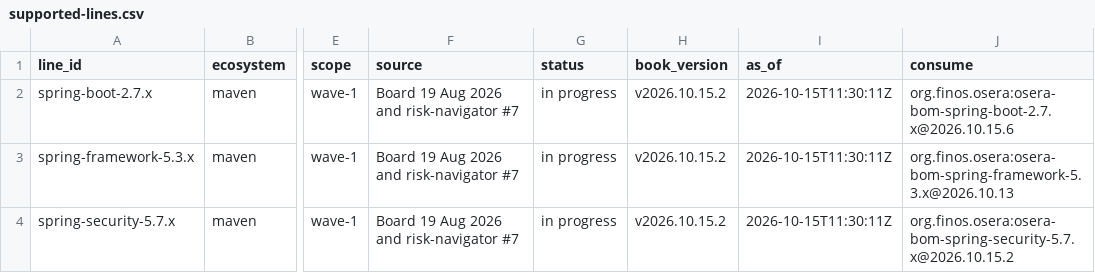
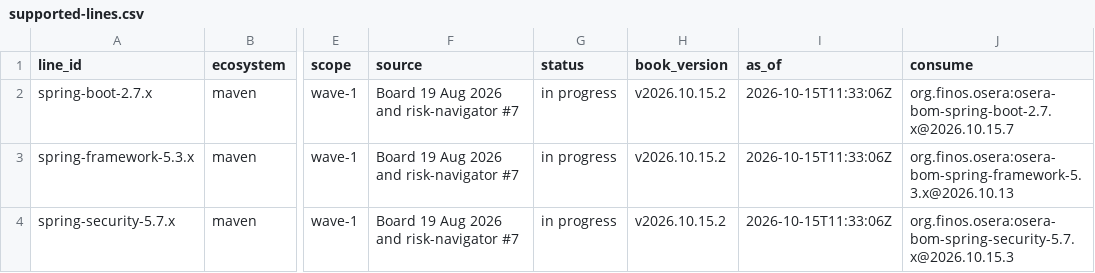
Before and after one commit to finos-osera-forks/backlog, a CSV file: supported-lines.csv, drawn as a sheet; only a part is shown, gaps mark what is left out; the diff names each change by its address in the sheet, - before the commit and + after, or states it on an @@ line.

```diff
--- a/supported-lines.csv
+++ b/supported-lines.csv
-I2:I4 (as_of): 2026-10-15T11:30:11Z
+I2:I4 (as_of): 2026-10-15T11:33:06Z
-J2 (consume): org.finos.osera:osera-bom-spring-boot-2.7.x@2026.10.15.6
+J2 (consume): org.finos.osera:osera-bom-spring-boot-2.7.x@2026.10.15.7
-J4 (consume): org.finos.osera:osera-bom-spring-security-5.7.x@2026.10.15.2
+J4 (consume): org.finos.osera:osera-bom-spring-security-5.7.x@2026.10.15.3
```
Also changed, not shown: 7 other files.
